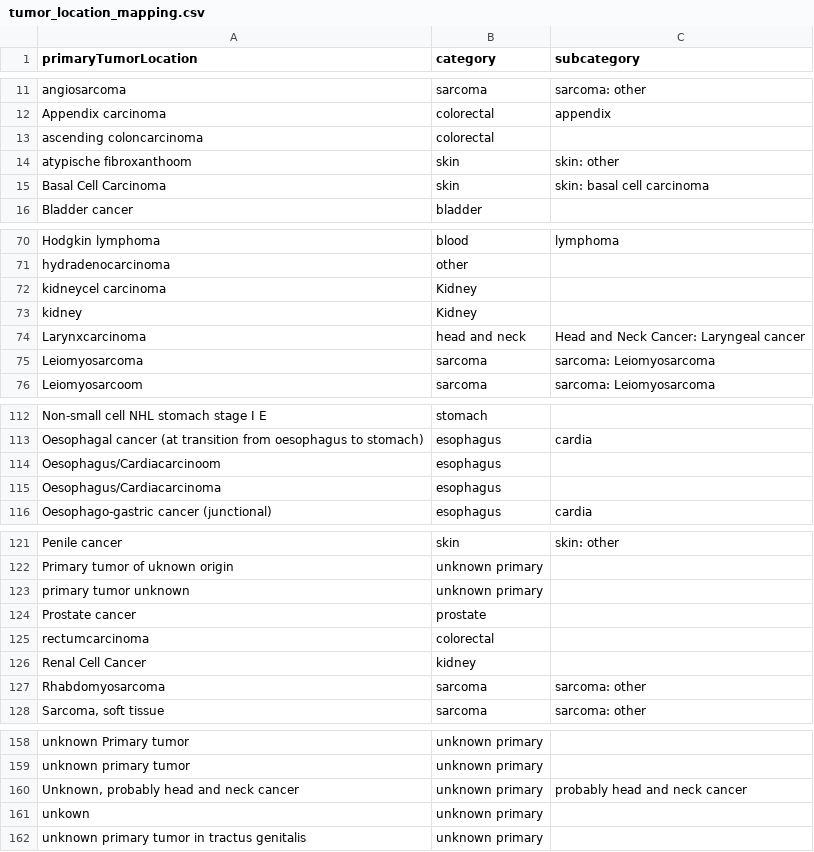
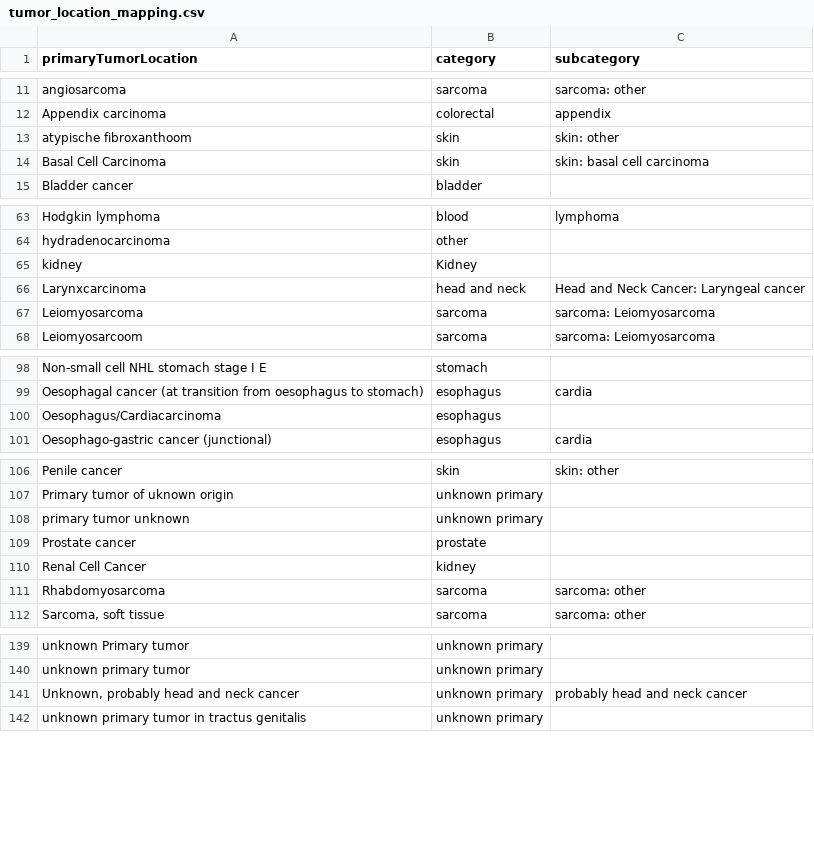
Before and after one commit to hartwigmedical/hmftools, a CSV file: patient-db/src/main/resources/tumor_location_mapping.csv, drawn as a sheet; only a part is shown, gaps mark what is left out; the diff covers the shown part only.

```diff
--- a/patient-db/src/main/resources/tumor_location_mapping.csv
+++ b/patient-db/src/main/resources/tumor_location_mapping.csv
@@ -12,3 +12,2 @@ angiosarcoma,sarcoma,sarcoma: other
 Appendix carcinoma,colorectal,appendix
-ascending coloncarcinoma,colorectal,
 atypische fibroxanthoom,skin,skin: other
@@ -71,3 +64,2 @@ Hodgkin lymphoma,blood,lymphoma
 hydradenocarcinoma,other,
-kidneycel carcinoma,Kidney,
 kidney,Kidney,
@@ -113,3 +99,2 @@ Non-small cell NHL stomach stage I E,stomach,
 Oesophagal cancer (at transition from oesophagus to stomach),esophagus,cardia
-Oesophagus/Cardiacarcinoom,esophagus,
 Oesophagus/Cardiacarcinoma,esophagus,
@@ -124,3 +109,2 @@ primary tumor unknown,unknown primary,
 Prostate cancer,prostate,
-rectumcarcinoma,colorectal,
 Renal Cell Cancer,kidney,
@@ -160,3 +141,2 @@ unknown primary tumor,unknown primary,
 "Unknown, probably head and neck cancer",unknown primary,probably head and neck cancer
-unkown,unknown primary,
 unknown primary tumor in tractus genitalis,unknown primary,
```
Also changed, not shown: 16 removed rows elsewhere in this file.
